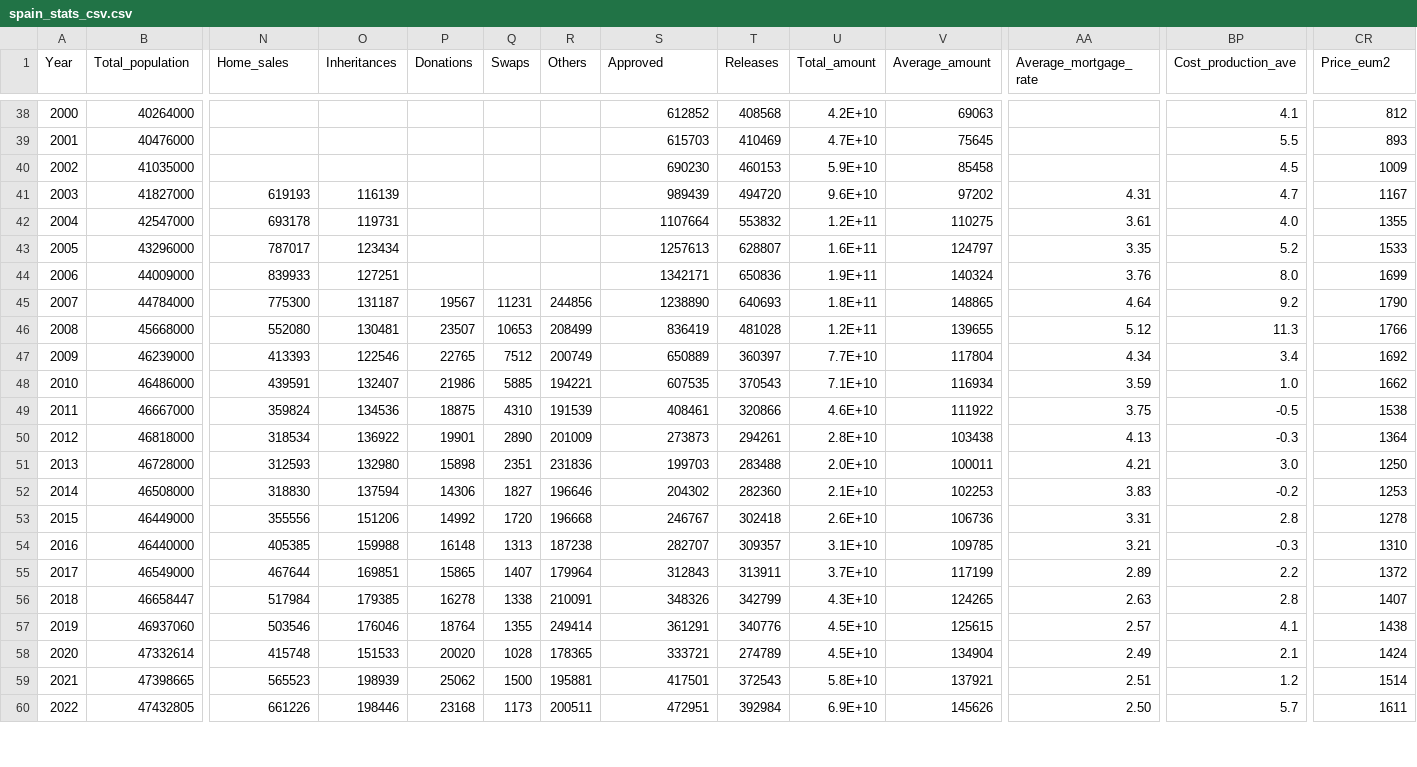
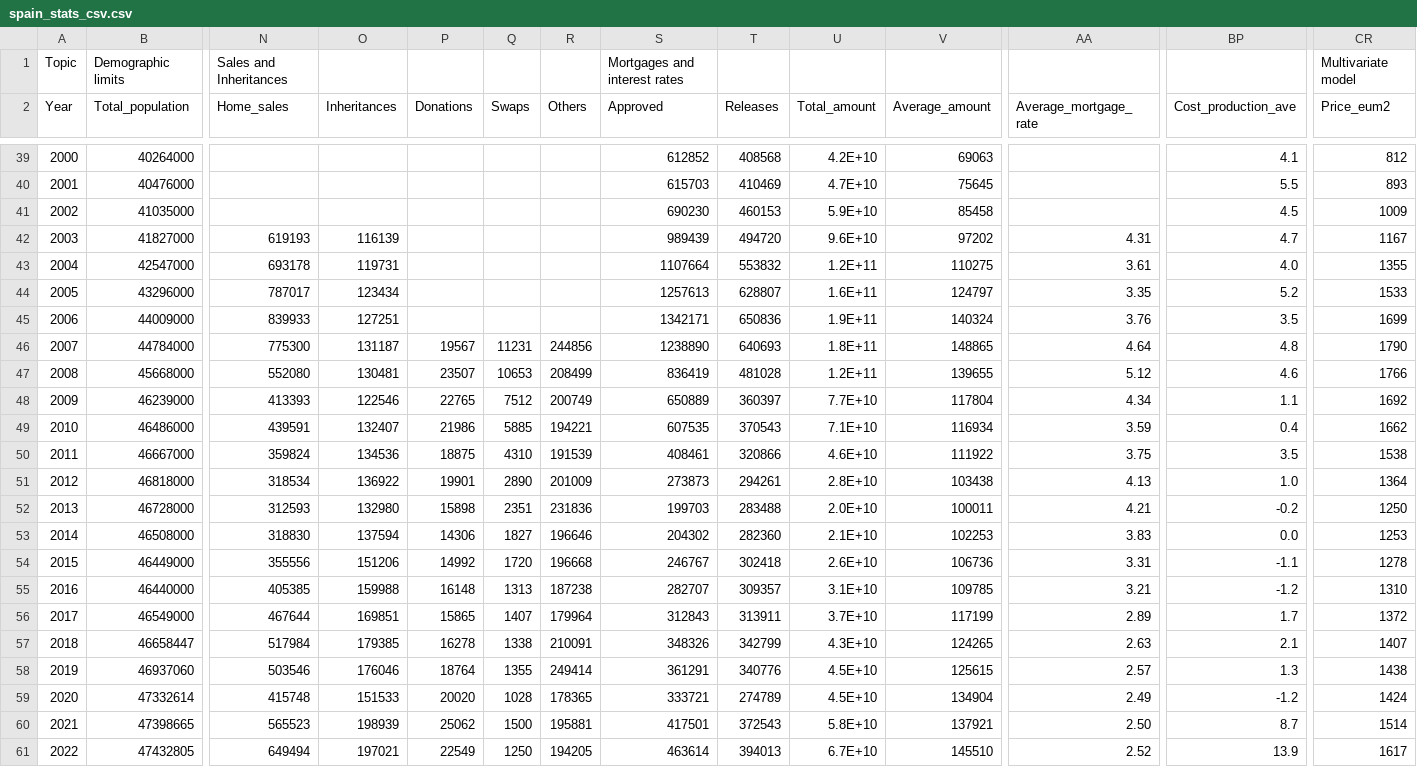
Before and after one commit to galetaire/spahousing, a CSV file: public/docs/spain_stats_csv.csv, drawn as a sheet; only a part is shown, gaps mark what is left out; addresses are those after the commit; rows hold the shown columns only; the diff covers the shown part only; the diff names each change by its address in the sheet, - before the commit and + after, or states it on an @@ line.

```diff
--- a/public/docs/spain_stats_csv.csv
+++ b/public/docs/spain_stats_csv.csv
+row 1: Topic | Demographic limits | Sales and Inheritances |  |  |  |  | Mortgages and interest rates |  |  |  |  |  | Multivariate model
-BP45 (Cost_production_ave): 8.0
+BP45 (Cost_production_ave): 3.5
-BP46 (Cost_production_ave): 9.2
+BP46 (Cost_production_ave): 4.8
-BP47 (Cost_production_ave): 11.3
+BP47 (Cost_production_ave): 4.6
-BP48 (Cost_production_ave): 3.4
+BP48 (Cost_production_ave): 1.1
-BP49 (Cost_production_ave): 1.0
+BP49 (Cost_production_ave): 0.4
-BP50 (Cost_production_ave): -0.5
+BP50 (Cost_production_ave): 3.5
-BP51 (Cost_production_ave): -0.3
+BP51 (Cost_production_ave): 1.0
-BP52 (Cost_production_ave): 3.0
+BP52 (Cost_production_ave): -0.2
-BP53 (Cost_production_ave): -0.2
+BP53 (Cost_production_ave): 0.0
-BP54 (Cost_production_ave): 2.8
+BP54 (Cost_production_ave): -1.1
-BP55 (Cost_production_ave): -0.3
+BP55 (Cost_production_ave): -1.2
-BP56 (Cost_production_ave): 2.2
+BP56 (Cost_production_ave): 1.7
-BP57 (Cost_production_ave): 2.8
+BP57 (Cost_production_ave): 2.1
-BP58 (Cost_production_ave): 4.1
+BP58 (Cost_production_ave): 1.3
-BP59 (Cost_production_ave): 2.1
+BP59 (Cost_production_ave): -1.2
-AA60 (Average_mortgage_rate): 2.51
+AA60 (Average_mortgage_rate): 2.50
-BP60 (Cost_production_ave): 1.2
+BP60 (Cost_production_ave): 8.7
-N61 (Home_sales): 661226
+N61 (Home_sales): 649494
-O61 (Inheritances): 198446
+O61 (Inheritances): 197021
-P61 (Donations): 23168
+P61 (Donations): 22549
-Q61 (Swaps): 1173
+Q61 (Swaps): 1250
-R61 (Others): 200511
+R61 (Others): 194205
-S61 (Approved): 472951
+S61 (Approved): 463614
-T61 (Releases): 392984
+T61 (Releases): 394013
-U61 (Total_amount): 6.9E+10
+U61 (Total_amount): 6.7E+10
-V61 (Average_amount): 145626
+V61 (Average_amount): 145510
-AA61 (Average_mortgage_rate): 2.50
+AA61 (Average_mortgage_rate): 2.52
-BP61 (Cost_production_ave): 5.7
+BP61 (Cost_production_ave): 13.9
-CR61 (Price_eum2): 1611
+CR61 (Price_eum2): 1617
```
Also changed, not shown: 101 edited cells elsewhere in this file, 12 other files.
